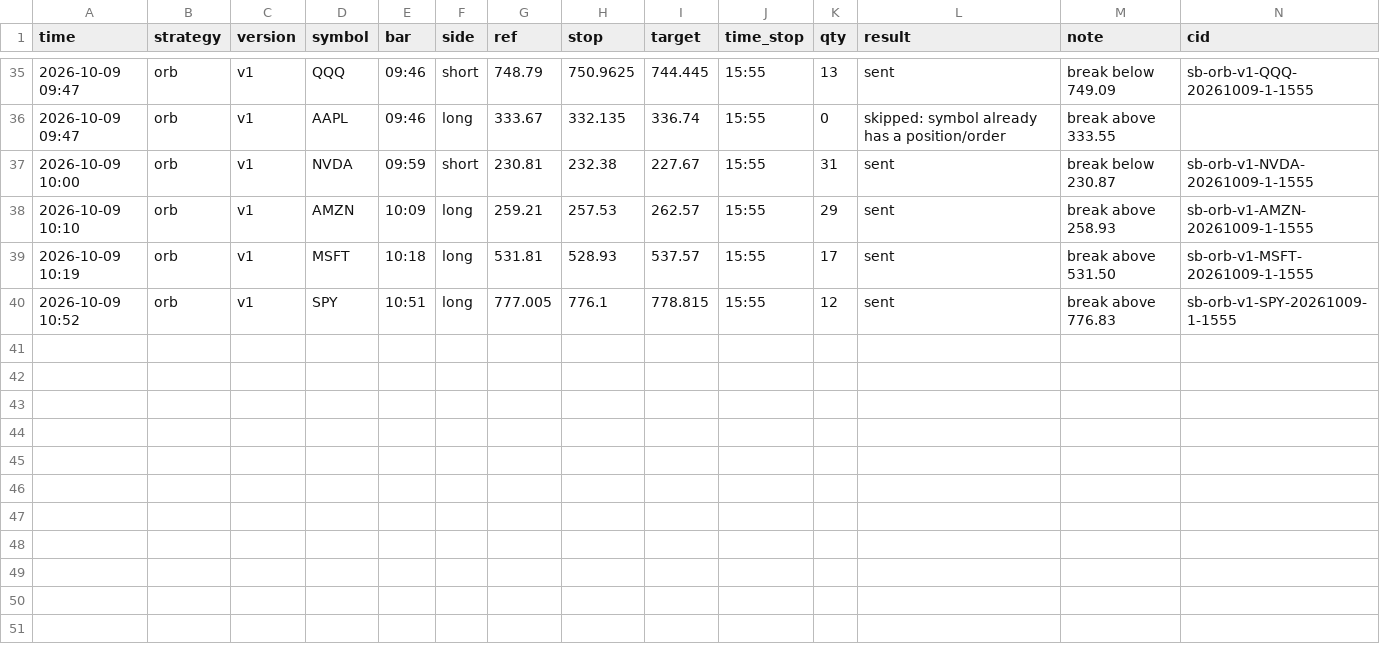
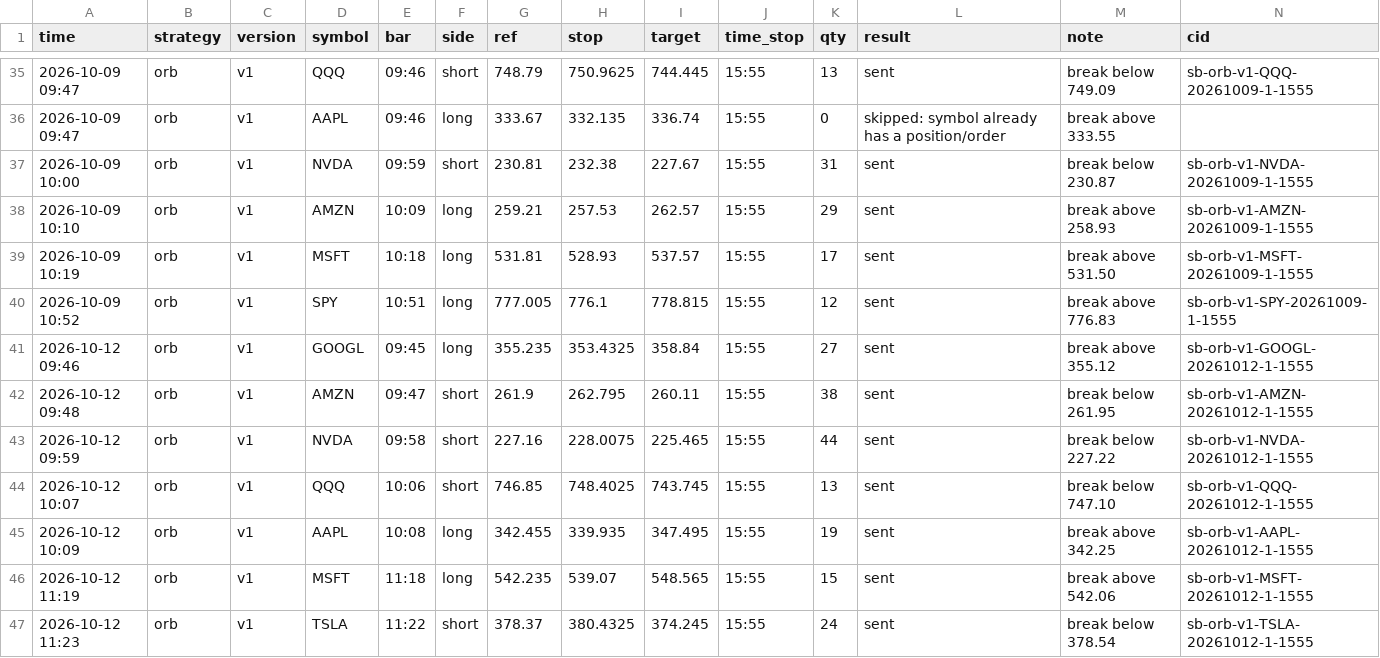
Before and after one commit to Avilliana/Stock-bot, a CSV file: logs/signals.csv, drawn as a sheet; only a part is shown, gaps mark what is left out; the diff names each change by its address in the sheet, - before the commit and + after, or states it on an @@ line.

```diff
--- a/logs/signals.csv
+++ b/logs/signals.csv
+row 41: 2026-10-12 09:46 | orb | v1 | GOOGL | 09:45 | long | 355.235 | 353.4325 | 358.84 | 15:55 | 27 | sent | break above 355.12 | sb-orb-v1-GOOGL-20261012-1-1555
+row 42: 2026-10-12 09:48 | orb | v1 | AMZN | 09:47 | short | 261.9 | 262.795 | 260.11 | 15:55 | 38 | sent | break below 261.95 | sb-orb-v1-AMZN-20261012-1-1555
+row 43: 2026-10-12 09:59 | orb | v1 | NVDA | 09:58 | short | 227.16 | 228.0075 | 225.465 | 15:55 | 44 | sent | break below 227.22 | sb-orb-v1-NVDA-20261012-1-1555
+row 44: 2026-10-12 10:07 | orb | v1 | QQQ | 10:06 | short | 746.85 | 748.4025 | 743.745 | 15:55 | 13 | sent | break below 747.10 | sb-orb-v1-QQQ-20261012-1-1555
+row 45: 2026-10-12 10:09 | orb | v1 | AAPL | 10:08 | long | 342.455 | 339.935 | 347.495 | 15:55 | 19 | sent | break above 342.25 | sb-orb-v1-AAPL-20261012-1-1555
+row 46: 2026-10-12 11:19 | orb | v1 | MSFT | 11:18 | long | 542.235 | 539.07 | 548.565 | 15:55 | 15 | sent | break above 542.06 | sb-orb-v1-MSFT-20261012-1-1555
+row 47: 2026-10-12 11:23 | orb | v1 | TSLA | 11:22 | short | 378.37 | 380.4325 | 374.245 | 15:55 | 24 | sent | break below 378.54 | sb-orb-v1-TSLA-20261012-1-1555
```
Also changed, not shown: 2 other files.
